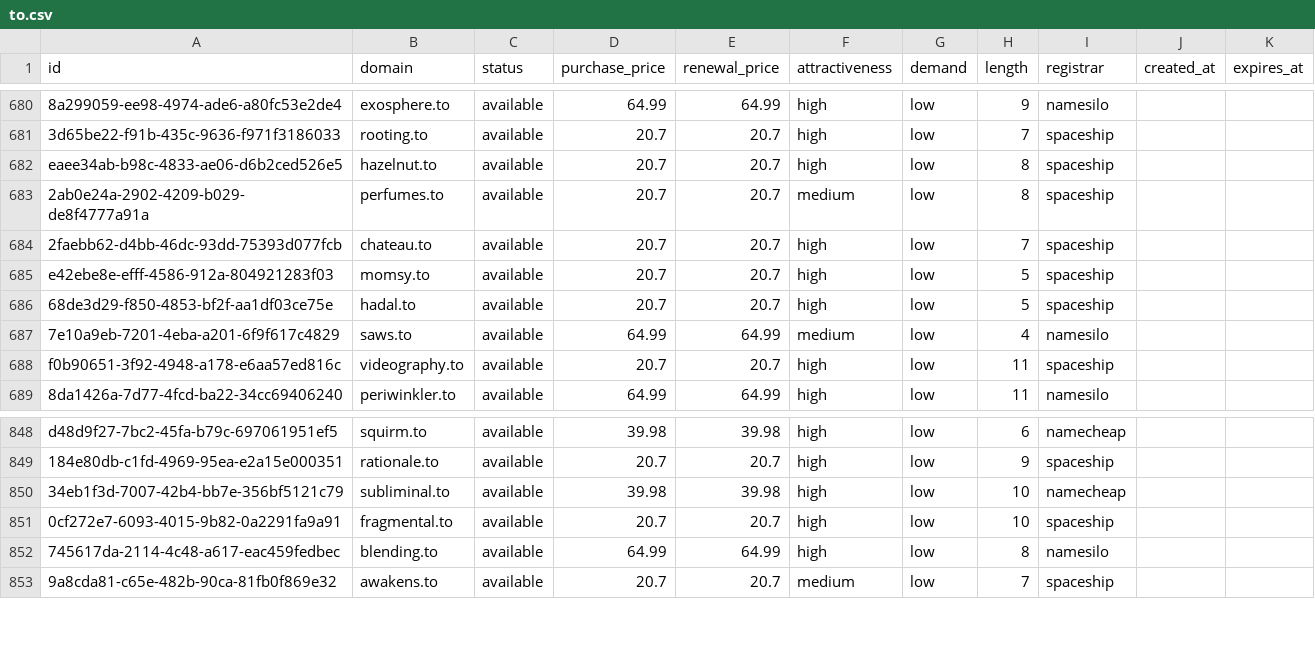
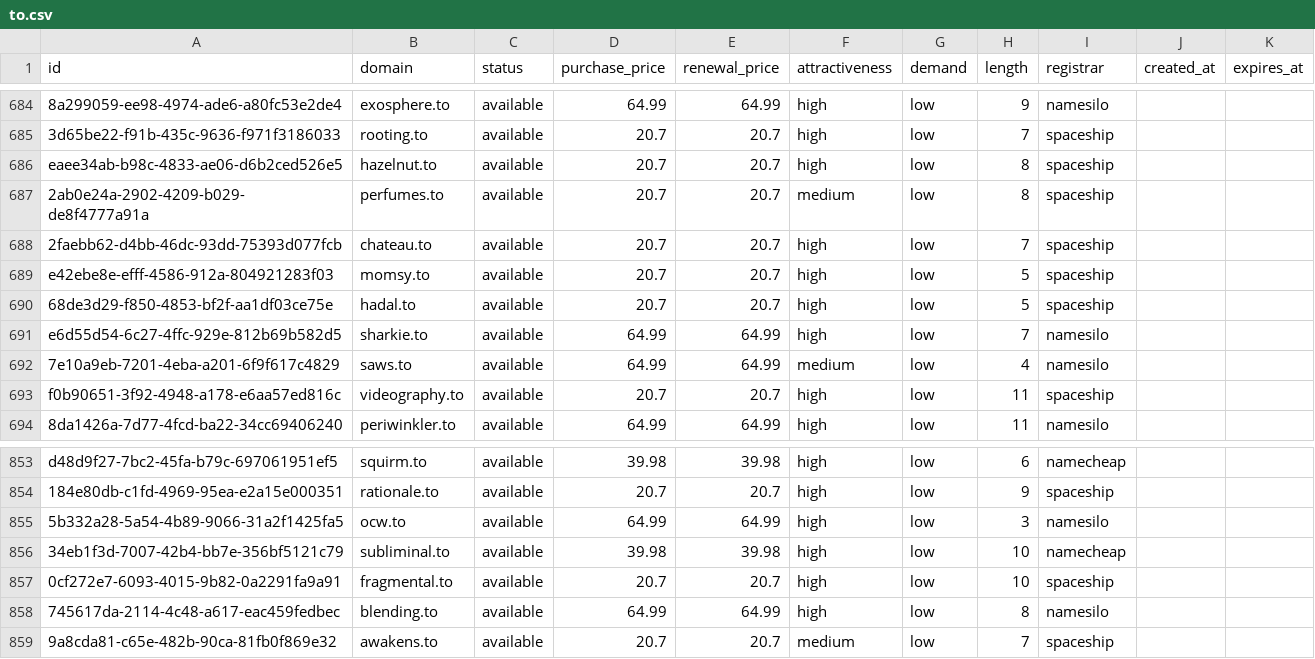
Before and after one commit to UniqueDomains/to-oneword-domains, a CSV file: to.csv, drawn as a sheet; only a part is shown, gaps mark what is left out; the diff covers the shown part only.

```diff
--- a/to.csv
+++ b/to.csv
@@ -686,2 +690,3 @@ e42ebe8e-efff-4586-912a-804921283f03,momsy.to,available,20.7,20.7,high,low,5,spa
 68de3d29-f850-4853-bf2f-aa1df03ce75e,hadal.to,available,20.7,20.7,high,low,5,spaceship,,
+e6d55d54-6c27-4ffc-929e-812b69b582d5,sharkie.to,available,64.99,64.99,high,low,7,namesilo,,
 7e10a9eb-7201-4eba-a201-6f9f617c4829,saws.to,available,64.99,64.99,medium,low,4,namesilo,,
@@ -849,2 +854,3 @@ d48d9f27-7bc2-45fa-b79c-697061951ef5,squirm.to,available,39.98,39.98,high,low,6,
 184e80db-c1fd-4969-95ea-e2a15e000351,rationale.to,available,20.7,20.7,high,low,9,spaceship,,
+5b332a28-5a54-4b89-9066-31a2f1425fa5,ocw.to,available,64.99,64.99,high,low,3,namesilo,,
 34eb1f3d-7007-42b4-bb7e-356bf5121c79,subliminal.to,available,39.98,39.98,high,low,10,namecheap,,
```
Also changed, not shown: 4 added rows and 6 removed rows elsewhere in this file, 5 other files.
